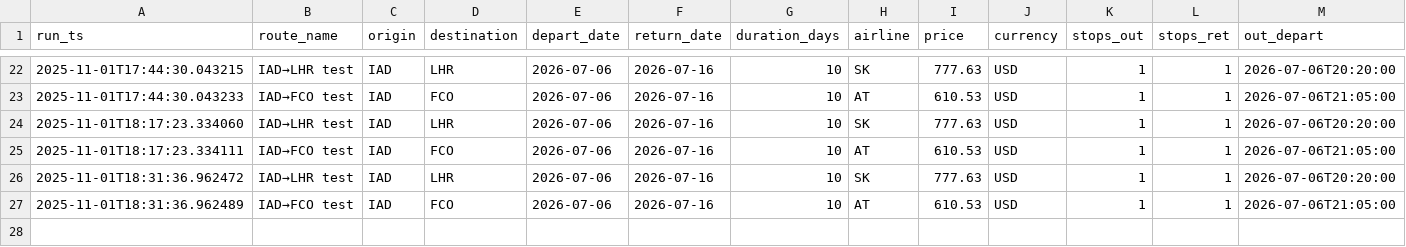
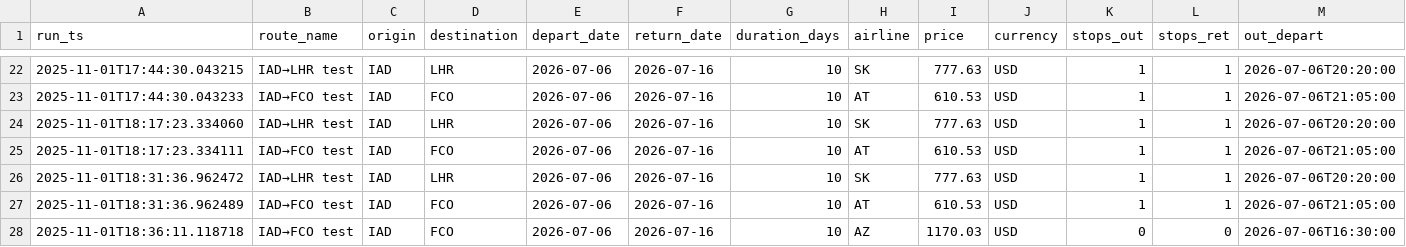
Before and after one commit to sgrinkrugdev/cheep_flight, a CSV file: cheapest_log.csv, drawn as a sheet; only a part is shown, gaps mark what is left out; rows hold the shown columns only; the diff names each change by its address in the sheet, - before the commit and + after, or states it on an @@ line.

```diff
--- a/cheapest_log.csv
+++ b/cheapest_log.csv
+row 28: 2025-11-01T18:36:11.118718 | IAD→FCO test | IAD | FCO | 2026-07-06 | 2026-07-16 | 10 | AZ | 1170.03 | USD | 0 | 0 | 2026-07-06T16:30:00
```
